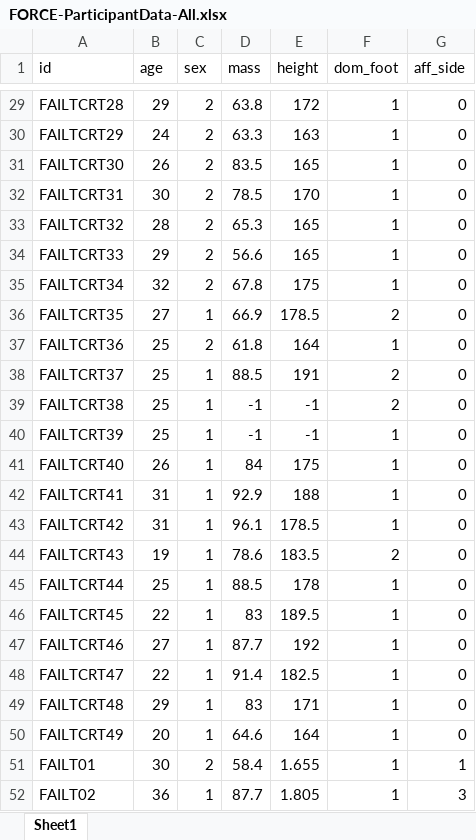
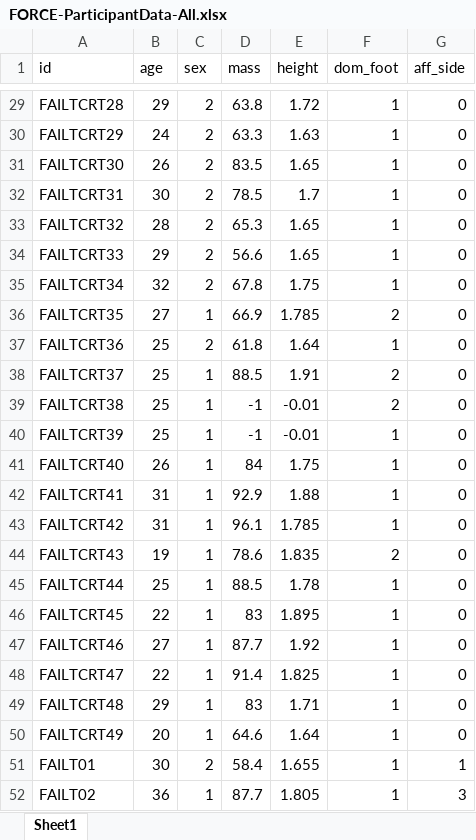
Before and after one commit to psbiomech/force-opensim, an Excel workbook: rstats/r-data/FORCE-ParticipantData-All.xlsx, sheet Sheet1, drawn as a sheet; only a part is shown, gaps mark what is left out; values as stored, in another font and other column widths than the file's, no borders; the diff covers the shown part only; the diff names each change by its address in the sheet, - before the commit and + after, or states it on an @@ line.

```diff
--- a/rstats/r-data/FORCE-ParticipantData-All.xlsx (sheet Sheet1)
+++ b/rstats/r-data/FORCE-ParticipantData-All.xlsx (sheet Sheet1)
-E29 (height): 172
+E29 (height): 1.72
-E30 (height): 163
+E30 (height): 1.63
-E31 (height): 165
+E31 (height): 1.65
-E32 (height): 170
+E32 (height): 1.7
-E33:E34 (height): 165
+E33:E34 (height): 1.65
-E35 (height): 175
+E35 (height): 1.75
-E36 (height): 178.5
+E36 (height): 1.785
-E37 (height): 164
+E37 (height): 1.64
-E38 (height): 191
+E38 (height): 1.91
-E39:E40 (height): -1
+E39:E40 (height): -0.01
-E41 (height): 175
+E41 (height): 1.75
-E42 (height): 188
+E42 (height): 1.88
-E43 (height): 178.5
+E43 (height): 1.785
-E44 (height): 183.5
+E44 (height): 1.835
-E45 (height): 178
+E45 (height): 1.78
-E46 (height): 189.5
+E46 (height): 1.895
-E47 (height): 192
+E47 (height): 1.92
-E48 (height): 182.5
+E48 (height): 1.825
-E49 (height): 171
+E49 (height): 1.71
-E50 (height): 164
+E50 (height): 1.64
```
Also changed, not shown: 27 edited cells elsewhere in this sheet, 5 other files.
